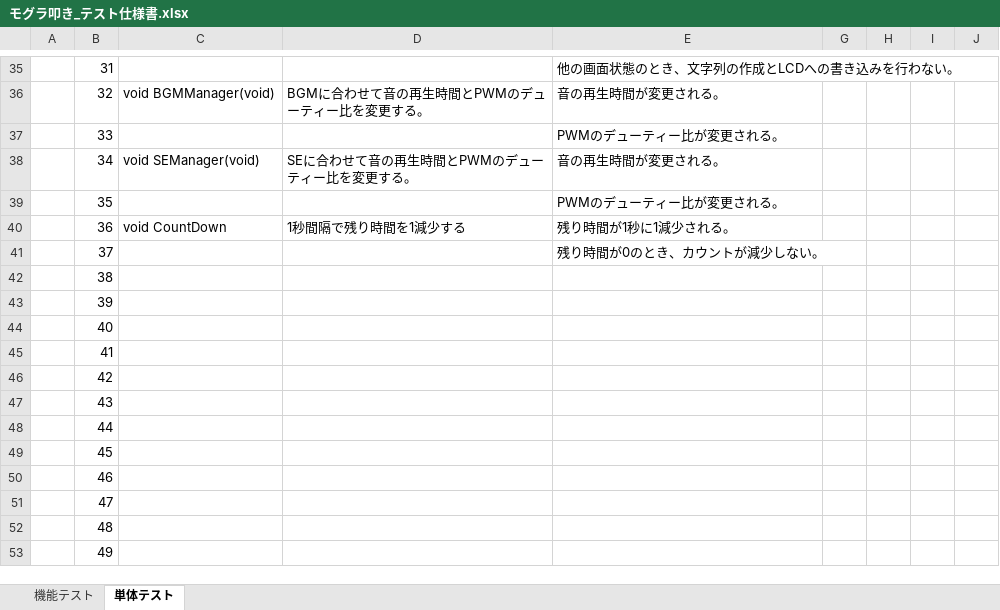
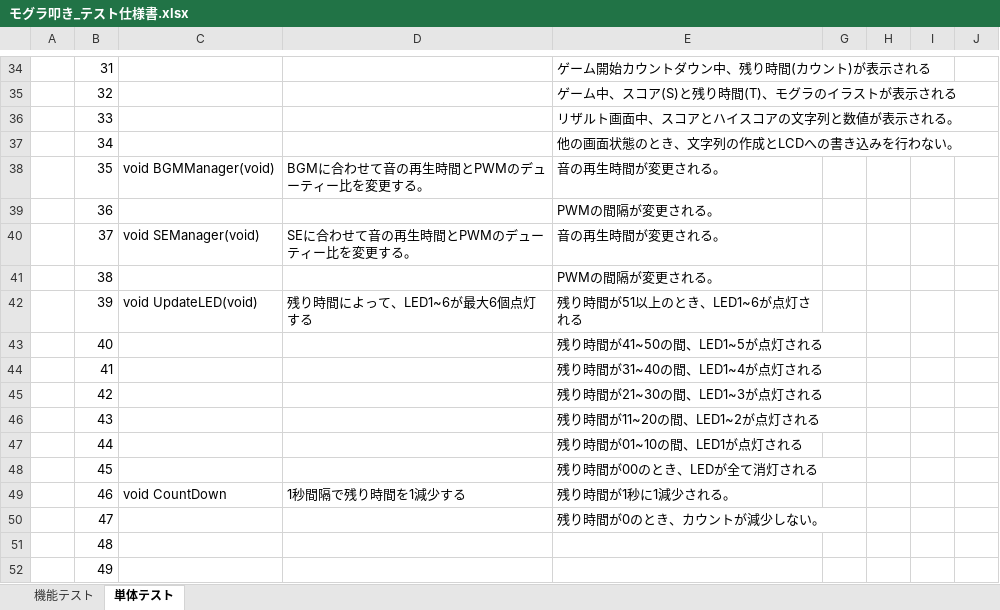
Before and after one commit to hakohumi/comp.train.whack-a-mole, an Excel workbook: 資料/設計書/モグラ叩き_テスト仕様書.xlsx, sheet 単体テスト, drawn as a sheet; only a part is shown, gaps mark what is left out; values as stored, in another font and other column widths than the file's, no borders; addresses are those after the commit; the diff covers the shown part only; the diff names each change by its address in the sheet, - before the commit and + after, or states it on an @@ line.

Commit message:
設計/テスト仕様書の作成 Fixes #14 単体テスト/テストする関数を2つ追加

```diff
--- a/資料/設計書/モグラ叩き_テスト仕様書.xlsx (sheet 単体テスト)
+++ b/資料/設計書/モグラ叩き_テスト仕様書.xlsx (sheet 単体テスト)
-E34: 他の画面状態のとき、文字列の作成とLCDへの書き込みを行わない。
+E34: ゲーム開始カウントダウン中、残り時間(カウント)が表示される
-C35: void BGMManager(void)
+C35: (empty)
-D35: BGMに合わせて音の再生時間とPWMのデューティー比を変更する。
+D35: (empty)
-E35: 音の再生時間が変更される。
+E35: ゲーム中、スコア(S)と残り時間(T)、モグラのイラストが表示される
-E36: PWMのデューティー比が変更される。
+E36: リザルト画面中、スコアとハイスコアの文字列と数値が表示される。
-C37: void SEManager(void)
+C37: (empty)
-D37: SEに合わせて音の再生時間とPWMのデューティー比を変更する。
+D37: (empty)
-E37: 音の再生時間が変更される。
+E37: 他の画面状態のとき、文字列の作成とLCDへの書き込みを行わない。
-C38: (empty)
+C38: void BGMManager(void)
-D38: (empty)
+D38: BGMに合わせて音の再生時間とPWMのデューティー比を変更する。
-E38: PWMのデューティー比が変更される。
+E38: 音の再生時間が変更される。
-C39: void CountDown
+C39: (empty)
-D39: 1秒間隔で残り時間を1減少する
+D39: (empty)
-E39: 残り時間が1秒に1減少される。
+E39: PWMの間隔が変更される。
-C40: (empty)
+C40: void SEManager(void)
-D40: (empty)
+D40: SEに合わせて音の再生時間とPWMのデューティー比を変更する。
-E40: 残り時間が0のとき、カウントが減少しない。
+E40: 音の再生時間が変更される。
-E41: (empty)
+E41: PWMの間隔が変更される。
-C42: (empty)
+C42: void UpdateLED(void)
-D42: (empty)
+D42: 残り時間によって、LED1~6が最大6個点灯する
-E42: (empty)
+E42: 残り時間が51以上のとき、LED1~6が点灯される
-E43: (empty)
+E43: 残り時間が41~50の間、LED1~5が点灯される
-E44: (empty)
+E44: 残り時間が31~40の間、LED1~4が点灯される
-E45: (empty)
+E45: 残り時間が21~30の間、LED1~3が点灯される
-E46: (empty)
+E46: 残り時間が11~20の間、LED1~2が点灯される
-E47: (empty)
+E47: 残り時間が01~10の間、LED1が点灯される
-E48: (empty)
+E48: 残り時間が00のとき、LEDが全て消灯される
-C49: (empty)
+C49: void CountDown
-D49: (empty)
+D49: 1秒間隔で残り時間を1減少する
-E49: (empty)
+E49: 残り時間が1秒に1減少される。
-E50: (empty)
+E50: 残り時間が0のとき、カウントが減少しない。
```
Also changed, not shown: 10 added rows, 1 removed row and 32 edited cells elsewhere in this sheet.
